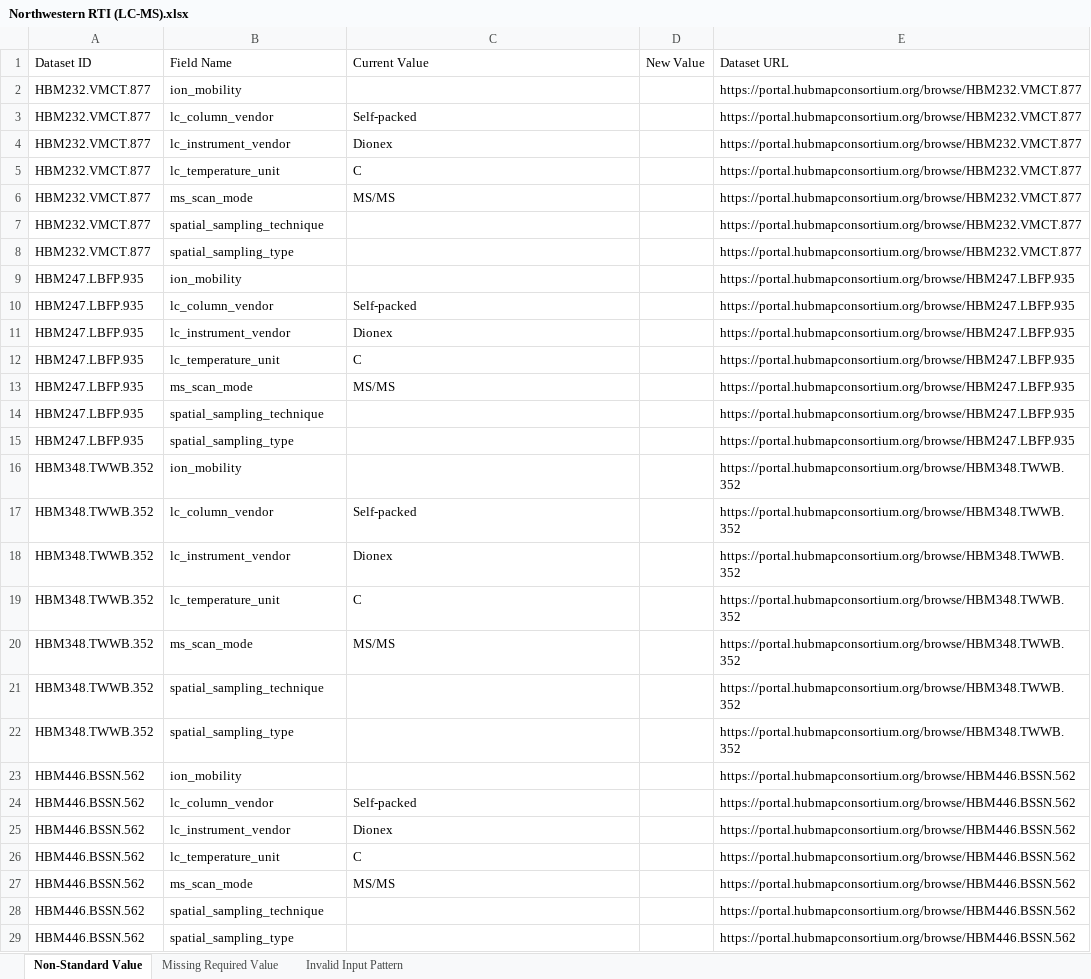
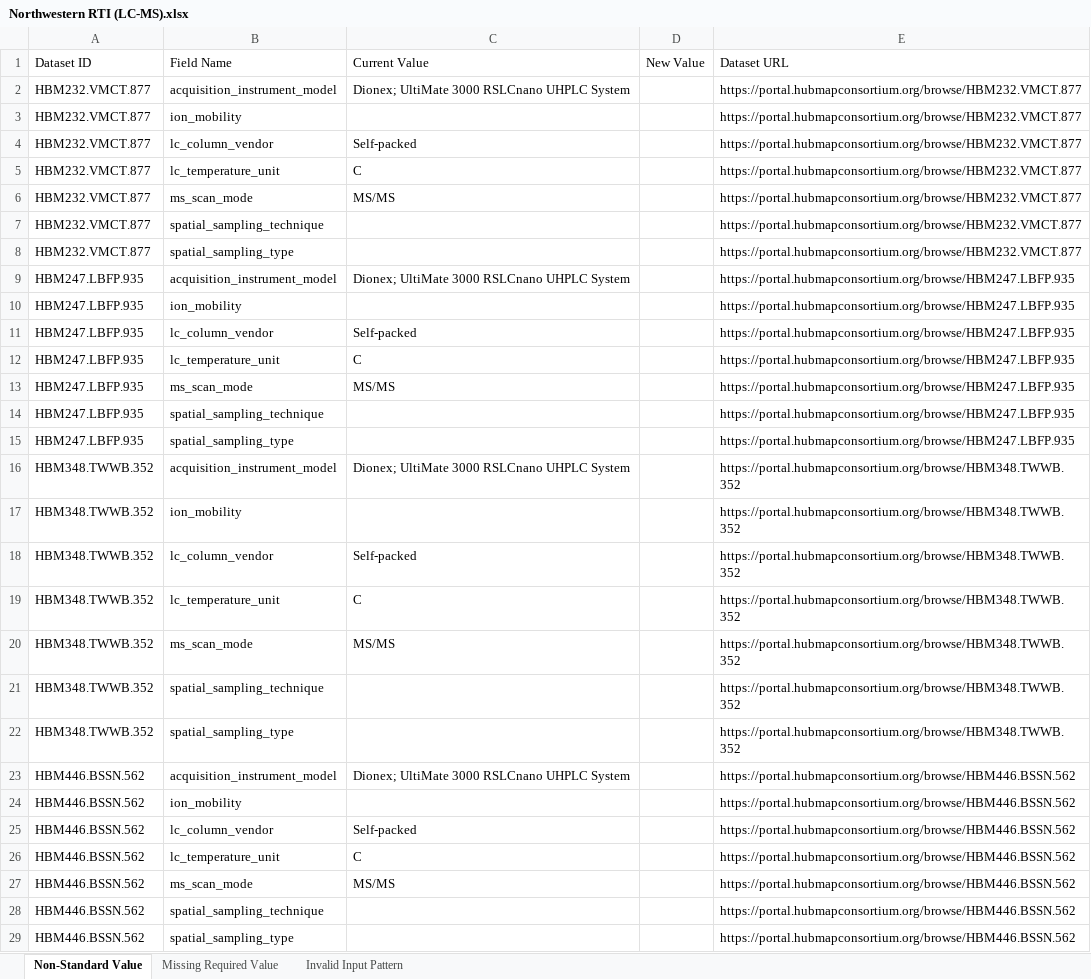
Before and after one commit to hubmapconsortium/reharmonize-legacy-metadata, an Excel workbook: metadata/lcms/todo/Northwestern RTI (LC-MS).xlsx, sheet Non-Standard Value, drawn as a sheet; only a part is shown; values as stored, in another font and other column widths than the file's, no borders; removed rows and columns are numbered as before the commit, all else as after; the diff covers the shown part only; the diff names each change by its address in the sheet, - before the commit and + after, or states it on an @@ line.

```diff
--- a/metadata/lcms/todo/Northwestern RTI (LC-MS).xlsx (sheet Non-Standard Value)
+++ b/metadata/lcms/todo/Northwestern RTI (LC-MS).xlsx (sheet Non-Standard Value)
+row 2: HBM232.VMCT.877 | acquisition_instrument_model | Dionex; UltiMate 3000 RSLCnano UHPLC System |  | https://portal.hubmapconsortium.org/browse/HBM232.VMCT.877
-row 4: HBM232.VMCT.877 | lc_instrument_vendor | Dionex |  | https://portal.hubmapconsortium.org/browse/HBM232.VMCT.877
+row 9: HBM247.LBFP.935 | acquisition_instrument_model | Dionex; UltiMate 3000 RSLCnano UHPLC System |  | https://portal.hubmapconsortium.org/browse/HBM247.LBFP.935
-row 11: HBM247.LBFP.935 | lc_instrument_vendor | Dionex |  | https://portal.hubmapconsortium.org/browse/HBM247.LBFP.935
+row 16: HBM348.TWWB.352 | acquisition_instrument_model | Dionex; UltiMate 3000 RSLCnano UHPLC System |  | https://portal.hubmapconsortium.org/browse/HBM348.TWWB.352
-row 18: HBM348.TWWB.352 | lc_instrument_vendor | Dionex |  | https://portal.hubmapconsortium.org/browse/HBM348.TWWB.352
+row 23: HBM446.BSSN.562 | acquisition_instrument_model | Dionex; UltiMate 3000 RSLCnano UHPLC System |  | https://portal.hubmapconsortium.org/browse/HBM446.BSSN.562
-row 25: HBM446.BSSN.562 | lc_instrument_vendor | Dionex |  | https://portal.hubmapconsortium.org/browse/HBM446.BSSN.562
```
Also changed, not shown: 6 added rows and 6 removed rows elsewhere in this sheet, metadata/lcms/todo/Stanford TMC (LC-MS).xlsx, metadata/lcms/todo/TTD - Pacific Northwest National Laboratory (LC-MS).xlsx, 1 other file.
